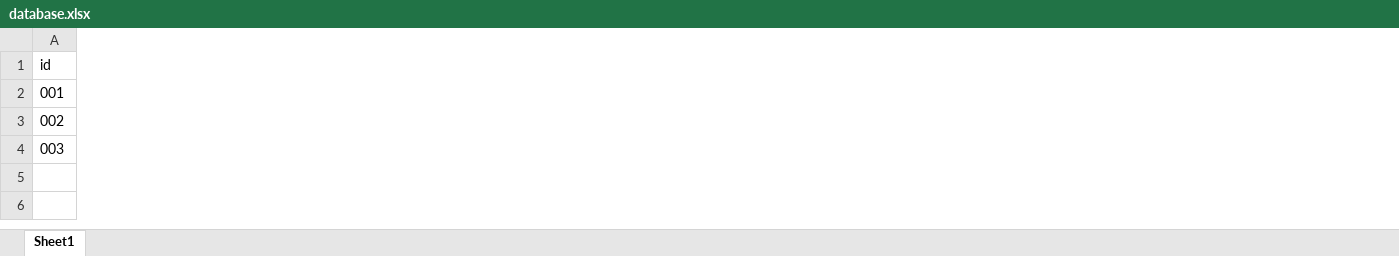
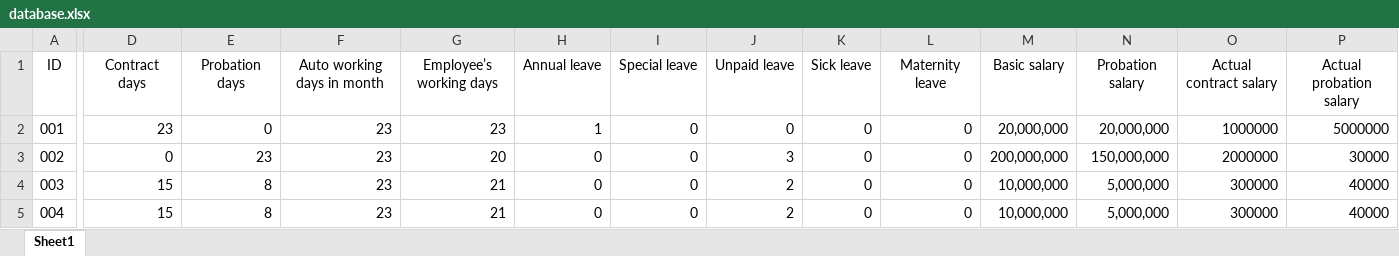
Before and after one commit to dhhoang89/send_payroll_over_email, an Excel workbook: database.xlsx, sheet Sheet1, drawn as a sheet; only a part is shown, gaps mark what is left out; values as stored, in another font and other column widths than the file's, no borders; removed rows and columns are numbered as before the commit, all else as after; rows hold the shown columns only; the diff covers the shown part only; the diff names each change by its address in the sheet, - before the commit and + after, or states it on an @@ line.

```diff
--- a/database.xlsx (sheet Sheet1)
+++ b/database.xlsx (sheet Sheet1)
+column D, rows 2-4: 23 | 0 | 15
+column E, rows 2-4: 0 | 23 | 8
+column F, rows 2-4: all 23
+column G, rows 2-4: 23 | 20 | 21
+column H, rows 2-4: 1 | 0 | 0
+column I, rows 2-4: all 0
+column J, rows 2-4: 0 | 3 | 2
+column K, rows 2-4: all 0
+column L, rows 2-4: all 0
+column M, rows 2-4: 20,000,000 | 200,000,000 | 10,000,000
+column N, rows 2-4: 20,000,000 | 150,000,000 | 5,000,000
+column O, rows 2-4: 1000000 | 2000000 | 300000
+column P, rows 2-4: 5000000 | 30000 | 40000
-row 1: id
+row 1: ID | Contract days | Probation days | Auto working days in month | Employee’s working days | Annual leave | Special leave | Unpaid leave | Sick leave | Maternity leave | Basic salary | Probation salary | Actual contract salary | Actual probation salary
+row 5: 004 | 15 | 8 | 23 | 21 | 0 | 0 | 2 | 0 | 0 | 10,000,000 | 5,000,000 | 300000 | 40000
```
Also changed, not shown: 24 added columns and 1 removed column elsewhere in this sheet, 11 other files.
